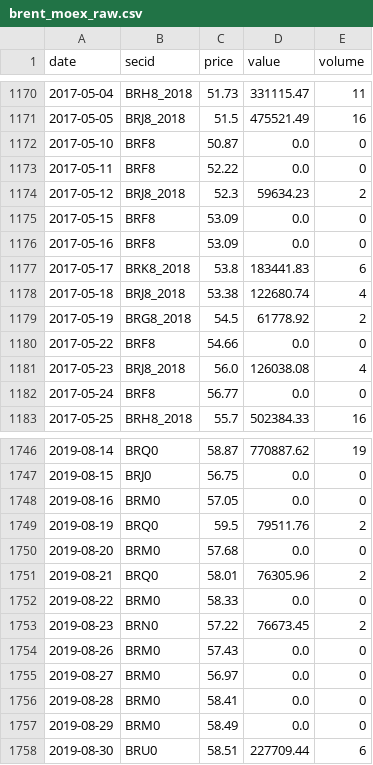
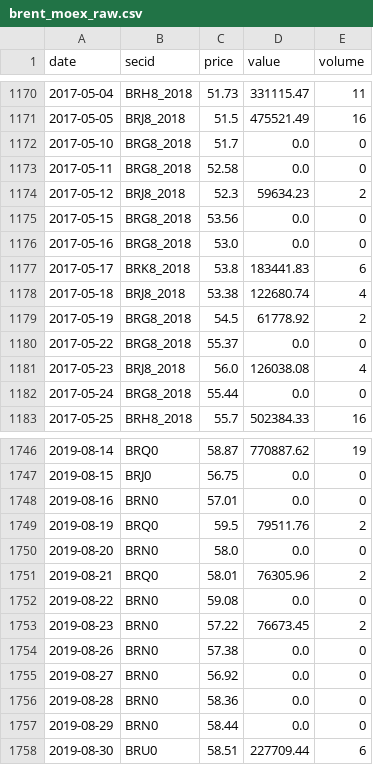
Before and after one commit to davidovaevgeshua-cloud/imoex-dashboard, a CSV file: data/brent_moex_raw.csv, drawn as a sheet; only a part is shown, gaps mark what is left out; the diff covers the shown part only.

```diff
--- a/data/brent_moex_raw.csv
+++ b/data/brent_moex_raw.csv
@@ -1171,7 +1171,7 @@ date,secid,price,value,volume
 2017-05-05,BRJ8_2018,51.5,475521.49,16
-2017-05-10,BRF8,50.87,0.0,0
-2017-05-11,BRF8,52.22,0.0,0
+2017-05-10,BRG8_2018,51.7,0.0,0
+2017-05-11,BRG8_2018,52.58,0.0,0
 2017-05-12,BRJ8_2018,52.3,59634.23,2
-2017-05-15,BRF8,53.09,0.0,0
-2017-05-16,BRF8,53.09,0.0,0
+2017-05-15,BRG8_2018,53.56,0.0,0
+2017-05-16,BRG8_2018,53.0,0.0,0
 2017-05-17,BRK8_2018,53.8,183441.83,6
@@ -1179,5 +1179,5 @@ date,secid,price,value,volume
 2017-05-19,BRG8_2018,54.5,61778.92,2
-2017-05-22,BRF8,54.66,0.0,0
+2017-05-22,BRG8_2018,55.37,0.0,0
 2017-05-23,BRJ8_2018,56.0,126038.08,4
-2017-05-24,BRF8,56.77,0.0,0
+2017-05-24,BRG8_2018,55.44,0.0,0
 2017-05-25,BRH8_2018,55.7,502384.33,16
@@ -1747,12 +1747,12 @@ date,secid,price,value,volume
 2019-08-15,BRJ0,56.75,0.0,0
-2019-08-16,BRM0,57.05,0.0,0
+2019-08-16,BRN0,57.01,0.0,0
 2019-08-19,BRQ0,59.5,79511.76,2
-2019-08-20,BRM0,57.68,0.0,0
+2019-08-20,BRN0,58.0,0.0,0
 2019-08-21,BRQ0,58.01,76305.96,2
-2019-08-22,BRM0,58.33,0.0,0
+2019-08-22,BRN0,59.08,0.0,0
 2019-08-23,BRN0,57.22,76673.45,2
-2019-08-26,BRM0,57.43,0.0,0
-2019-08-27,BRM0,56.97,0.0,0
-2019-08-28,BRM0,58.41,0.0,0
-2019-08-29,BRM0,58.49,0.0,0
+2019-08-26,BRN0,57.38,0.0,0
+2019-08-27,BRN0,56.92,0.0,0
+2019-08-28,BRN0,58.36,0.0,0
+2019-08-29,BRN0,58.44,0.0,0
 2019-08-30,BRU0,58.51,227709.44,6
```
Also changed, not shown: 1 added row and 56 edited cells elsewhere in this file, data/cnyrub_moex.csv, data/imoex_daily.csv, 4 other files.
